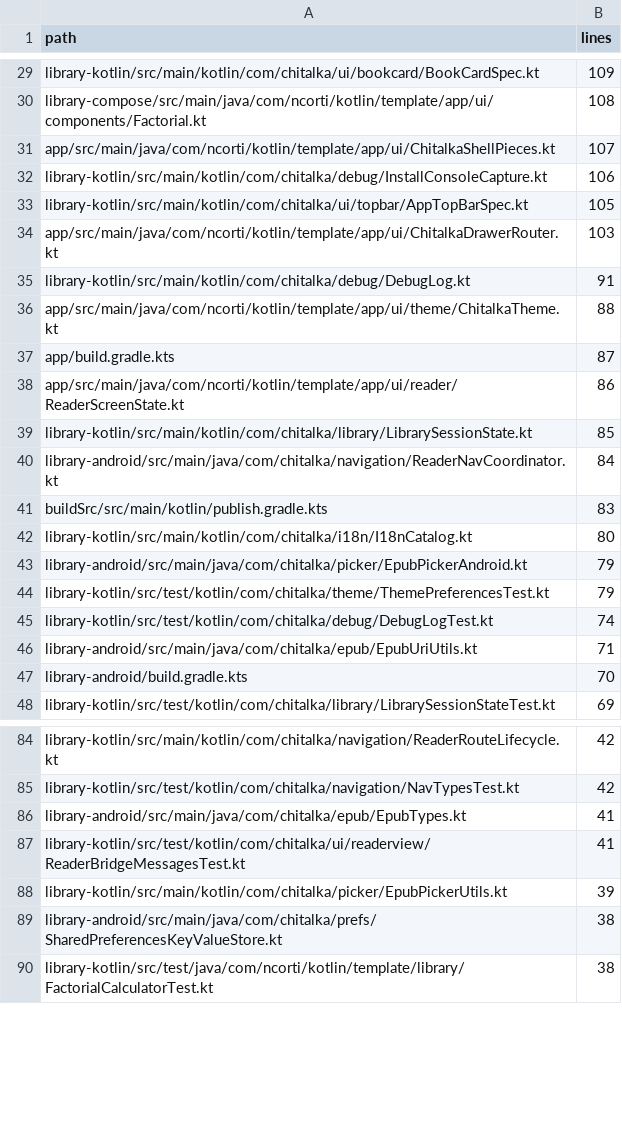
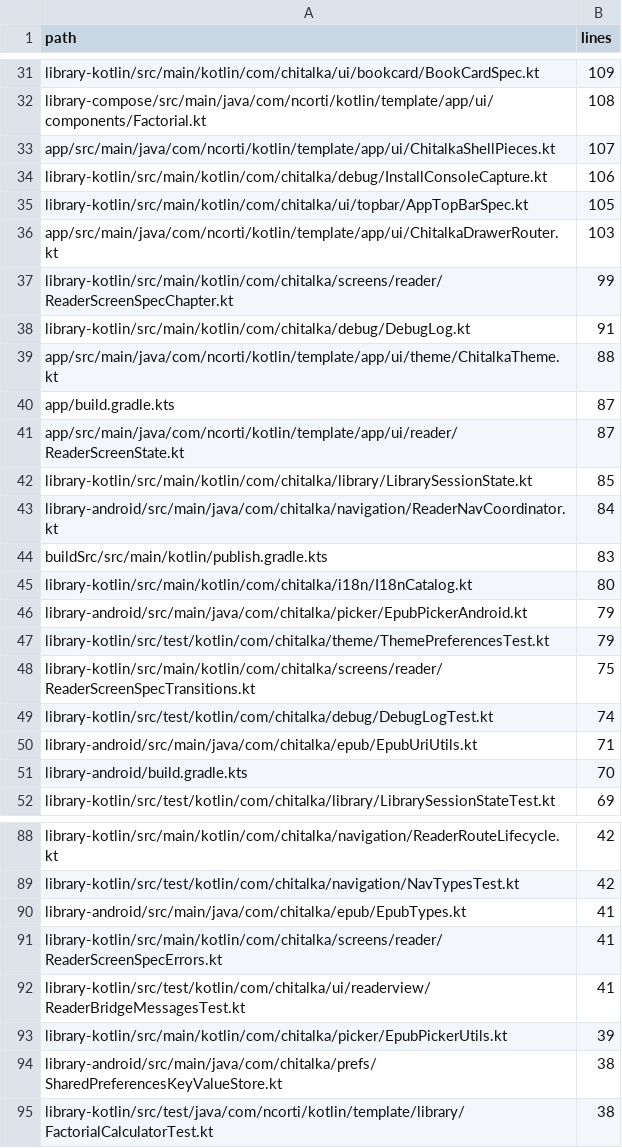
Before and after one commit to Sankoff1/Chitalka-app, a CSV file: chitalka-kotlin/source-lines-table.csv, drawn as a sheet; only a part is shown, gaps mark what is left out; the diff covers the shown part only.

```diff
--- a/chitalka-kotlin/source-lines-table.csv
+++ b/chitalka-kotlin/source-lines-table.csv
@@ -34,2 +36,3 @@ library-kotlin/src/main/kotlin/com/chitalka/ui/topbar/AppTopBarSpec.kt;105
 app/src/main/java/com/ncorti/kotlin/template/app/ui/ChitalkaDrawerRouter.kt;103
+library-kotlin/src/main/kotlin/com/chitalka/screens/reader/ReaderScreenSpecChapter.kt;99
 library-kotlin/src/main/kotlin/com/chitalka/debug/DebugLog.kt;91
@@ -37,3 +40,3 @@ app/src/main/java/com/ncorti/kotlin/template/app/ui/theme/ChitalkaTheme.kt;88
 app/build.gradle.kts;87
-app/src/main/java/com/ncorti/kotlin/template/app/ui/reader/ReaderScreenState.kt;86
+app/src/main/java/com/ncorti/kotlin/template/app/ui/reader/ReaderScreenState.kt;87
 library-kotlin/src/main/kotlin/com/chitalka/library/LibrarySessionState.kt;85
@@ -44,2 +47,3 @@ library-android/src/main/java/com/chitalka/picker/EpubPickerAndroid.kt;79
 library-kotlin/src/test/kotlin/com/chitalka/theme/ThemePreferencesTest.kt;79
+library-kotlin/src/main/kotlin/com/chitalka/screens/reader/ReaderScreenSpecTransitions.kt;75
 library-kotlin/src/test/kotlin/com/chitalka/debug/DebugLogTest.kt;74
@@ -86,2 +90,3 @@ library-kotlin/src/test/kotlin/com/chitalka/navigation/NavTypesTest.kt;42
 library-android/src/main/java/com/chitalka/epub/EpubTypes.kt;41
+library-kotlin/src/main/kotlin/com/chitalka/screens/reader/ReaderScreenSpecErrors.kt;41
 library-kotlin/src/test/kotlin/com/chitalka/ui/readerview/ReaderBridgeMessagesTest.kt;41
```
Also changed, not shown: 6 added rows, 4 removed rows and 2 edited cells elsewhere in this file, 15 other files.
